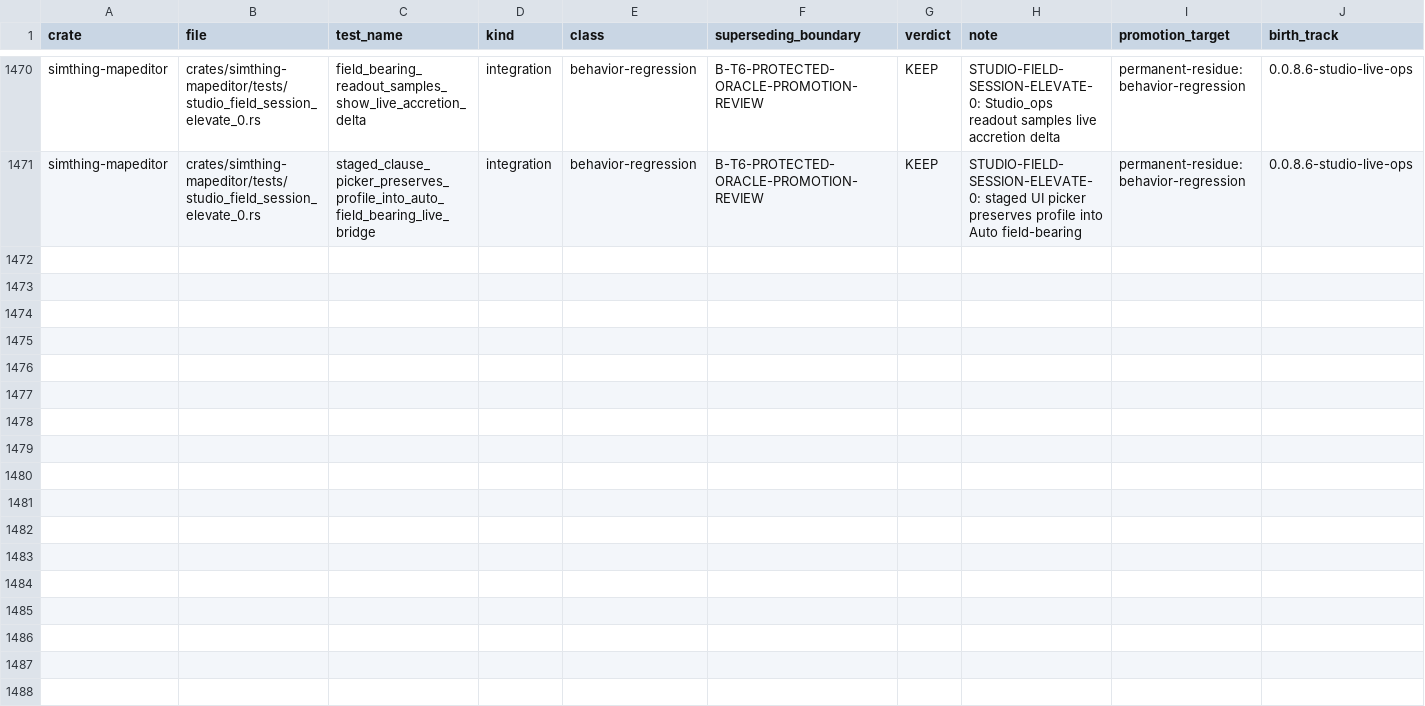
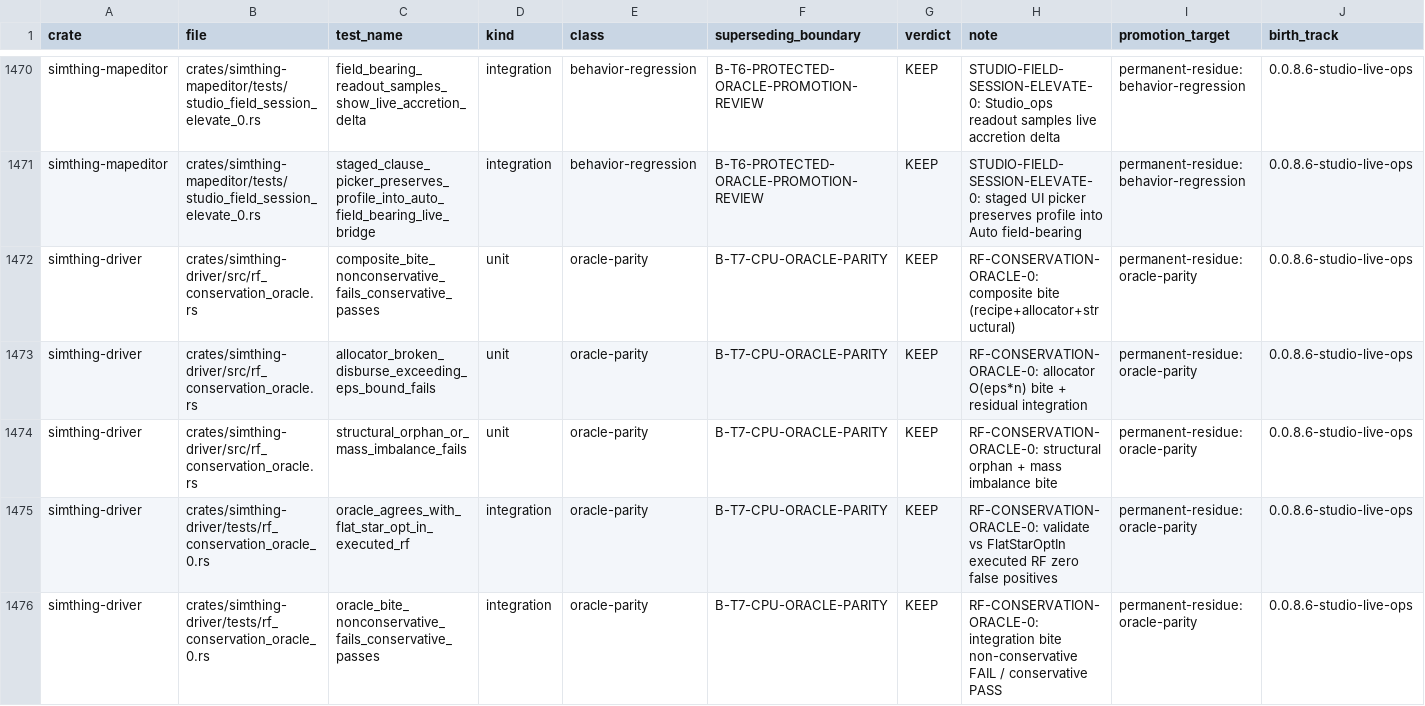
Before and after one commit to khorum08/SimThing, a TSV file: scripts/ci/test_inventory.tsv, drawn as a sheet; only a part is shown, gaps mark what is left out; rows hold the shown columns only; the diff covers the shown part only; the diff names each change by its address in the sheet, - before the commit and + after, or states it on an @@ line.

Commit message:
RF-1: independent RF conservation oracle (RF-CONSERVATION-ORACLE-0)
Closed-form oracle in simthing-driver enforcing ADR three conservation invariants (recipe exact, allocator O(eps*n) with Balance residual, structural + no orphans). Does not import recursive RF sources (RF-2 anti-cosplay fence). Validated live vs FlatStarOptIn; TP reduce-up golden in workshop. Execution profile untouched. RF-1 stamped PROBATION.

```diff
--- a/scripts/ci/test_inventory.tsv
+++ b/scripts/ci/test_inventory.tsv
+row 1472: simthing-driver | crates/simthing-driver/src/rf_conservation_oracle.rs | composite_bite_nonconservative_fails_conservative_passes | unit | oracle-parity | B-T7-CPU-ORACLE-PARITY | KEEP | RF-CONSERVATION-ORACLE-0: composite bite (recipe+allocator+structural) | permanent-residue:oracle-parity | 0.0.8.6-studio-live-ops
+row 1473: simthing-driver | crates/simthing-driver/src/rf_conservation_oracle.rs | allocator_broken_disburse_exceeding_eps_bound_fails | unit | oracle-parity | B-T7-CPU-ORACLE-PARITY | KEEP | RF-CONSERVATION-ORACLE-0: allocator O(eps*n) bite + residual integration | permanent-residue:oracle-parity | 0.0.8.6-studio-live-ops
+row 1474: simthing-driver | crates/simthing-driver/src/rf_conservation_oracle.rs | structural_orphan_or_mass_imbalance_fails | unit | oracle-parity | B-T7-CPU-ORACLE-PARITY | KEEP | RF-CONSERVATION-ORACLE-0: structural orphan + mass imbalance bite | permanent-residue:oracle-parity | 0.0.8.6-studio-live-ops
+row 1475: simthing-driver | crates/simthing-driver/tests/rf_conservation_oracle_0.rs | oracle_agrees_with_flat_star_opt_in_executed_rf | integration | oracle-parity | B-T7-CPU-ORACLE-PARITY | KEEP | RF-CONSERVATION-ORACLE-0: validate vs FlatStarOptIn executed RF zero false positives | permanent-residue:oracle-parity | 0.0.8.6-studio-live-ops
+row 1476: simthing-driver | crates/simthing-driver/tests/rf_conservation_oracle_0.rs | oracle_bite_nonconservative_fails_conservative_passes | integration | oracle-parity | B-T7-CPU-ORACLE-PARITY | KEEP | RF-CONSERVATION-ORACLE-0: integration bite non-conservative FAIL / conservative PASS | permanent-residue:oracle-parity | 0.0.8.6-studio-live-ops
```
Also changed, not shown: 4 added rows elsewhere in this file, scripts/ci/anchor_reach_log.tsv, 8 other files.
